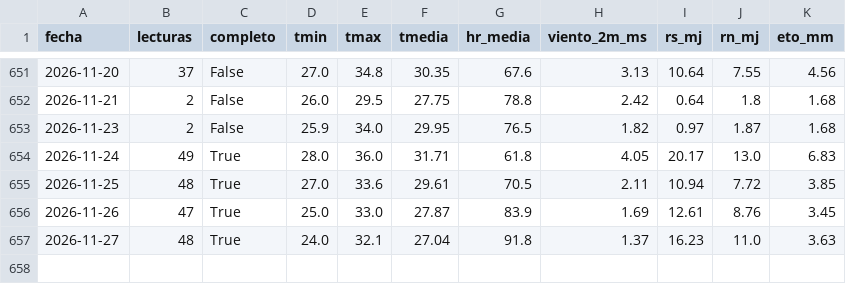
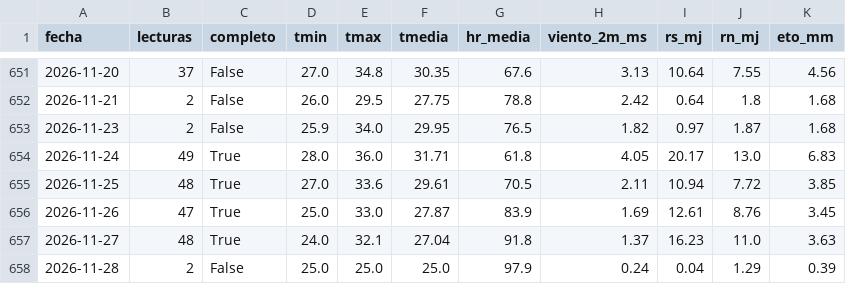
Before and after one commit to henryayalachully12-alt/cecasp, a CSV file: data/diario.csv, drawn as a sheet; only a part is shown, gaps mark what is left out; the diff names each change by its address in the sheet, - before the commit and + after, or states it on an @@ line.

```diff
--- a/data/diario.csv
+++ b/data/diario.csv
+row 658: 2026-11-28 | 2 | False | 25.0 | 25.0 | 25.0 | 97.9 | 0.24 | 0.04 | 1.29 | 0.39
```
Also changed, not shown: data/etc_diaria.csv, 2 other files.
